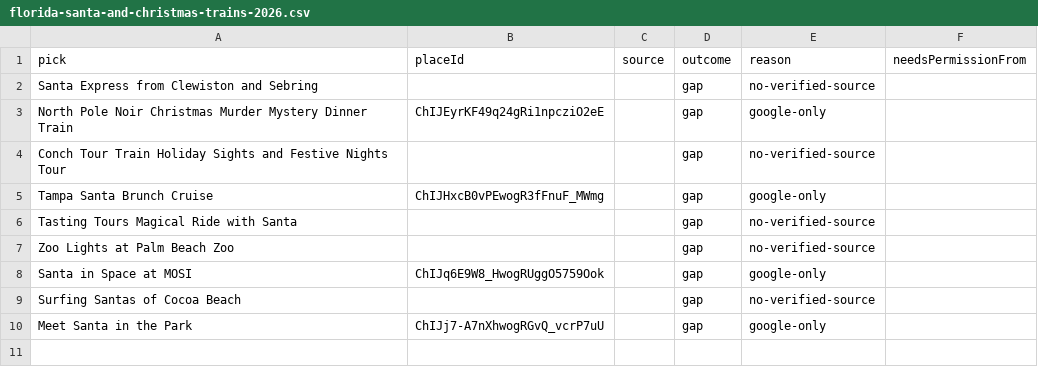
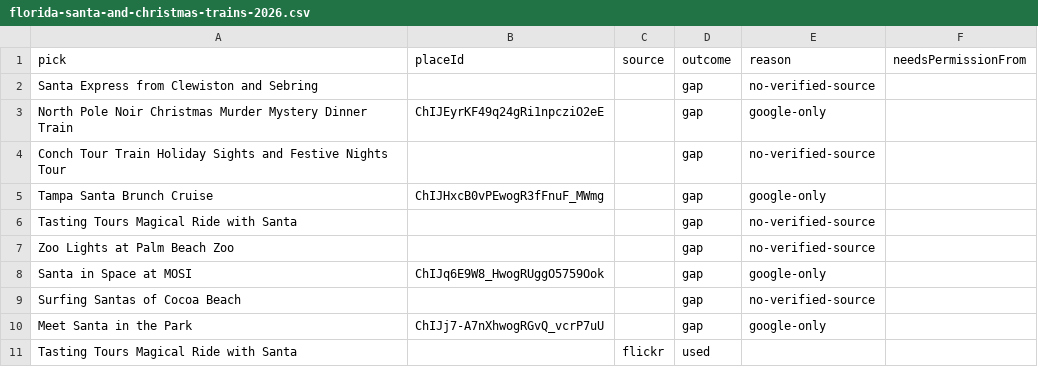
Before and after one commit to wallstreethyena/Wayfind, a CSV file: data/guide-pick-photos/_reports/florida-santa-and-christmas-trains-2026.csv, drawn as a sheet.

```diff
--- a/data/guide-pick-photos/_reports/florida-santa-and-christmas-trains-2026.csv
+++ b/data/guide-pick-photos/_reports/florida-santa-and-christmas-trains-2026.csv
@@ -10 +10,2 @@ Surfing Santas of Cocoa Beach,,,gap,no-verified-source,
 Meet Santa in the Park,ChIJj7-A7nXhwogRGvQ_vcrP7uU,,gap,google-only,
+Tasting Tours Magical Ride with Santa,,flickr,used,,
```
Also changed, not shown: data/guide-pick-photos/_reports/trending-in-florida-this-week-nov-9-2026.csv, 30 other files.
